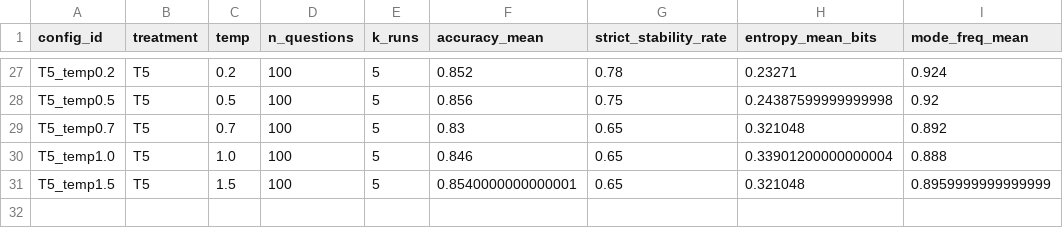
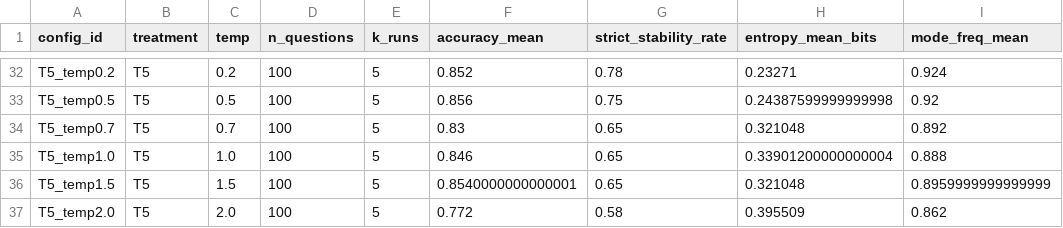
Before and after one commit to CynthiaaaaaaJin/Stat496, a CSV file: outputs/blog100_glm_new_k5_all_temps/summary_by_config.csv, drawn as a sheet; only a part is shown, gaps mark what is left out; the diff covers the shown part only.

Commit message:
add temp=2

```diff
--- a/outputs/blog100_glm_new_k5_all_temps/summary_by_config.csv
+++ b/outputs/blog100_glm_new_k5_all_temps/summary_by_config.csv
@@ -31 +36,2 @@ T5_temp1.0,T5,1.0,100,5,0.846,0.65,0.33901200000000004,0.888
 T5_temp1.5,T5,1.5,100,5,0.8540000000000001,0.65,0.321048,0.8959999999999999
+T5_temp2.0,T5,2.0,100,5,0.772,0.58,0.395509,0.862
```
Also changed, not shown: 5 added rows elsewhere in this file, outputs/all_temps_100q_k5_summary_chatgpt.csv, outputs/blog100_glm_new_k5_all_temps/glm_additive_coef.csv, 34 other files.
